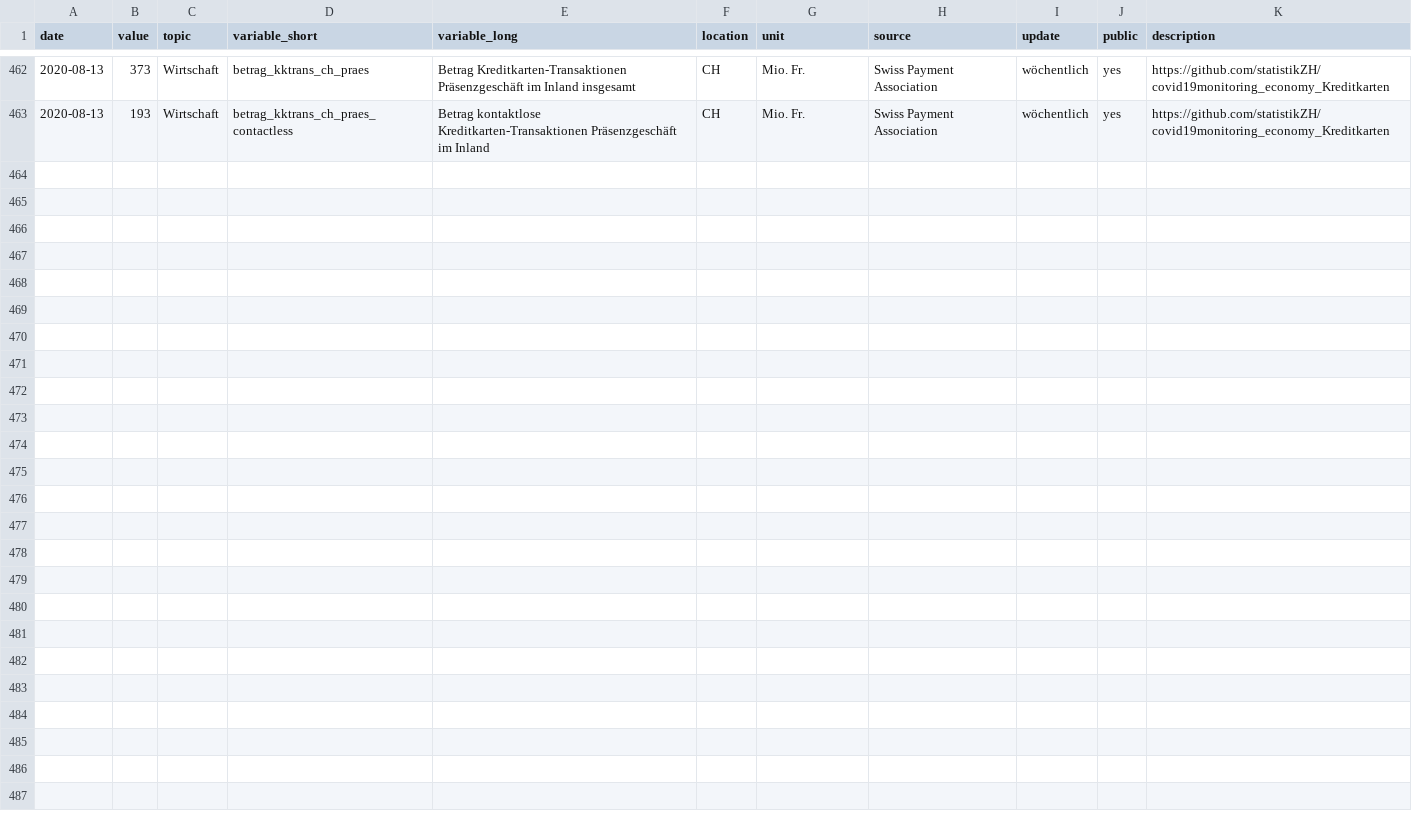
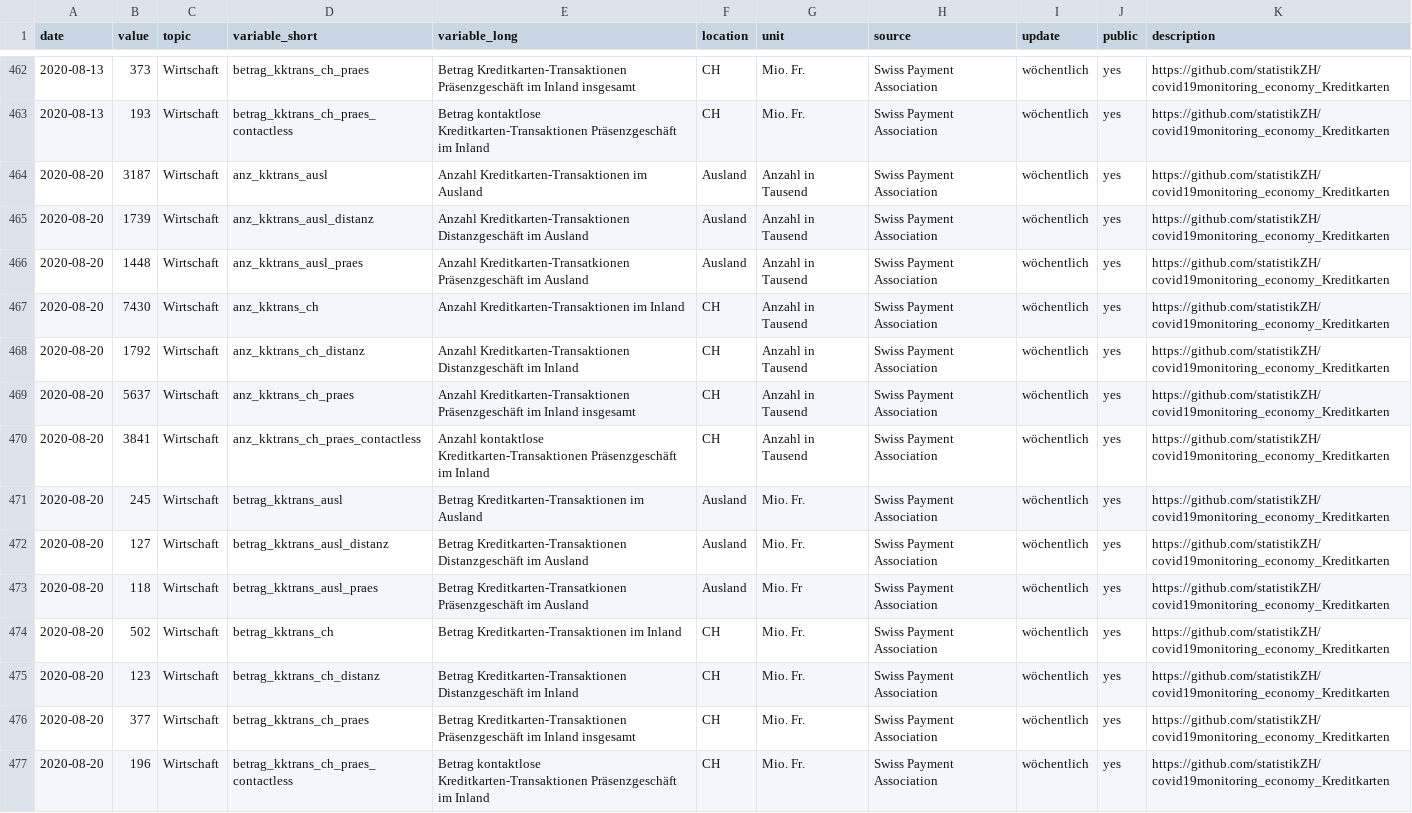
Before and after one commit to statistikZH/covid19monitoring_economy_Kreditkarten, a CSV file: Economy_Kreditkarten.csv, drawn as a sheet; only a part is shown, gaps mark what is left out; the diff names each change by its address in the sheet, - before the commit and + after, or states it on an @@ line.

Commit message:
data refresh

```diff
--- a/Economy_Kreditkarten.csv
+++ b/Economy_Kreditkarten.csv
+row 464: 2020-08-20 | 3187 | Wirtschaft | anz_kktrans_ausl | Anzahl Kreditkarten-Transaktionen im Ausland | Ausland | Anzahl in Tausend | Swiss Payment Association | wöchentlich | yes | https://github.com/statistikZH/covid19monitoring_economy_Kreditkarten
+row 465: 2020-08-20 | 1739 | Wirtschaft | anz_kktrans_ausl_distanz | Anzahl Kreditkarten-Transaktionen Distanzgeschäft im Ausland | Ausland | Anzahl in Tausend | Swiss Payment Association | wöchentlich | yes | https://github.com/statistikZH/covid19monitoring_economy_Kreditkarten
+row 466: 2020-08-20 | 1448 | Wirtschaft | anz_kktrans_ausl_praes | Anzahl Kreditkarten-Transatkionen Präsenzgeschäft im Ausland | Ausland | Anzahl in Tausend | Swiss Payment Association | wöchentlich | yes | https://github.com/statistikZH/covid19monitoring_economy_Kreditkarten
+row 467: 2020-08-20 | 7430 | Wirtschaft | anz_kktrans_ch | Anzahl Kreditkarten-Transaktionen im Inland | CH | Anzahl in Tausend | Swiss Payment Association | wöchentlich | yes | https://github.com/statistikZH/covid19monitoring_economy_Kreditkarten
+row 468: 2020-08-20 | 1792 | Wirtschaft | anz_kktrans_ch_distanz | Anzahl Kreditkarten-Transaktionen Distanzgeschäft im Inland | CH | Anzahl in Tausend | Swiss Payment Association | wöchentlich | yes | https://github.com/statistikZH/covid19monitoring_economy_Kreditkarten
+row 469: 2020-08-20 | 5637 | Wirtschaft | anz_kktrans_ch_praes | Anzahl Kreditkarten-Transaktionen Präsenzgeschäft im Inland insgesamt | CH | Anzahl in Tausend | Swiss Payment Association | wöchentlich | yes | https://github.com/statistikZH/covid19monitoring_economy_Kreditkarten
+row 470: 2020-08-20 | 3841 | Wirtschaft | anz_kktrans_ch_praes_contactless | Anzahl kontaktlose Kreditkarten-Transaktionen Präsenzgeschäft im Inland | CH | Anzahl in Tausend | Swiss Payment Association | wöchentlich | yes | https://github.com/statistikZH/covid19monitoring_economy_Kreditkarten
+row 471: 2020-08-20 | 245 | Wirtschaft | betrag_kktrans_ausl | Betrag Kreditkarten-Transaktionen im Ausland | Ausland | Mio. Fr. | Swiss Payment Association | wöchentlich | yes | https://github.com/statistikZH/covid19monitoring_economy_Kreditkarten
+row 472: 2020-08-20 | 127 | Wirtschaft | betrag_kktrans_ausl_distanz | Betrag Kreditkarten-Transaktionen Distanzgeschäft im Ausland | Ausland | Mio. Fr. | Swiss Payment Association | wöchentlich | yes | https://github.com/statistikZH/covid19monitoring_economy_Kreditkarten
+row 473: 2020-08-20 | 118 | Wirtschaft | betrag_kktrans_ausl_praes | Betrag Kreditkarten-Transatkionen Präsenzgeschäft im Ausland | Ausland | Mio. Fr | Swiss Payment Association | wöchentlich | yes | https://github.com/statistikZH/covid19monitoring_economy_Kreditkarten
+row 474: 2020-08-20 | 502 | Wirtschaft | betrag_kktrans_ch | Betrag Kreditkarten-Transaktionen im Inland | CH | Mio. Fr. | Swiss Payment Association | wöchentlich | yes | https://github.com/statistikZH/covid19monitoring_economy_Kreditkarten
+row 475: 2020-08-20 | 123 | Wirtschaft | betrag_kktrans_ch_distanz | Betrag Kreditkarten-Transaktionen Distanzgeschäft im Inland | CH | Mio. Fr. | Swiss Payment Association | wöchentlich | yes | https://github.com/statistikZH/covid19monitoring_economy_Kreditkarten
+row 476: 2020-08-20 | 377 | Wirtschaft | betrag_kktrans_ch_praes | Betrag Kreditkarten-Transaktionen Präsenzgeschäft im Inland insgesamt | CH | Mio. Fr. | Swiss Payment Association | wöchentlich | yes | https://github.com/statistikZH/covid19monitoring_economy_Kreditkarten
+row 477: 2020-08-20 | 196 | Wirtschaft | betrag_kktrans_ch_praes_contactless | Betrag kontaktlose Kreditkarten-Transaktionen Präsenzgeschäft im Inland | CH | Mio. Fr. | Swiss Payment Association | wöchentlich | yes | https://github.com/statistikZH/covid19monitoring_economy_Kreditkarten
```
Also changed, not shown: 1 other file.
